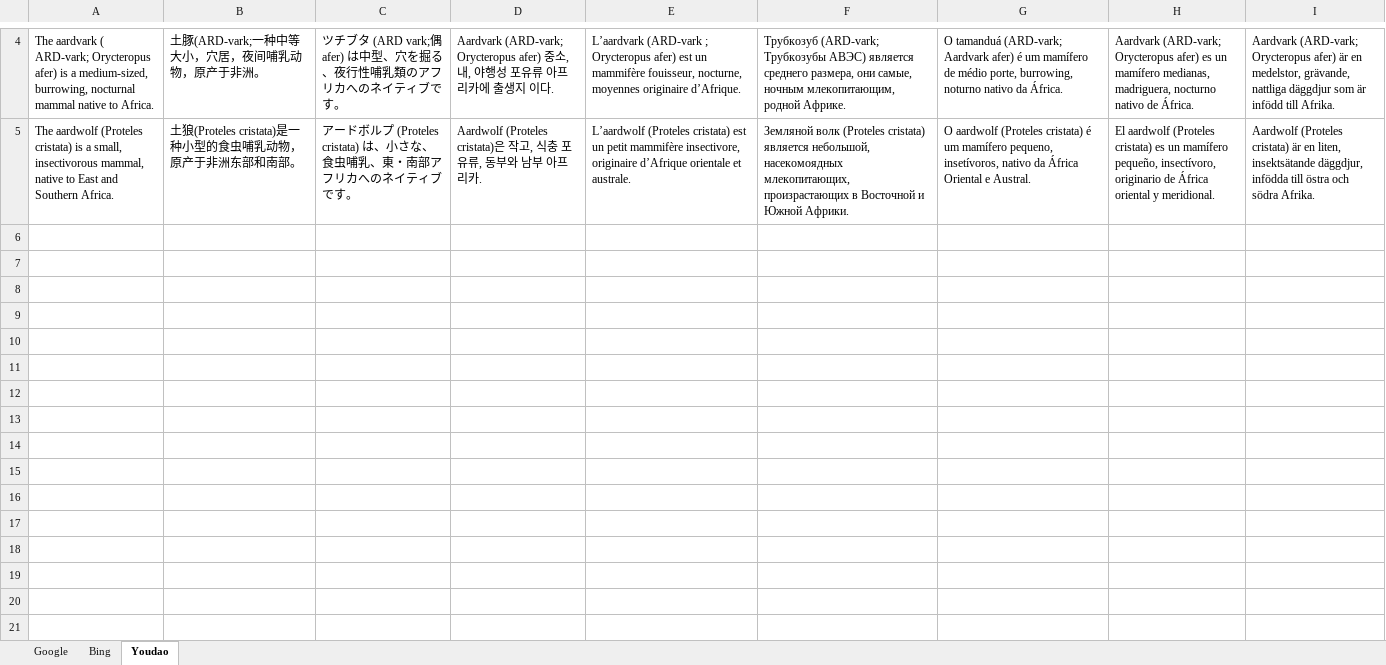
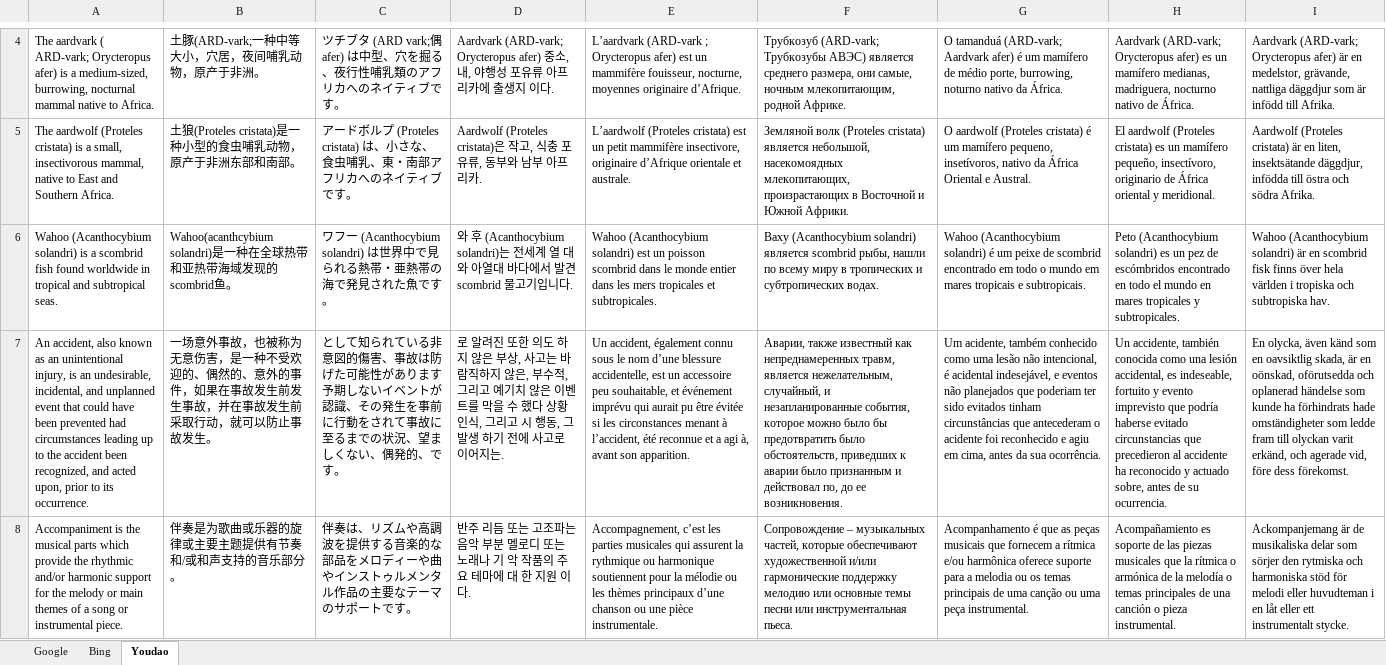
Before and after one commit to yanboyang713/Metamorphic-Testing-of-Machine-Translation-Software, an Excel workbook: translations.xlsx, sheet Youdao, drawn as a sheet; only a part is shown, gaps mark what is left out; values as stored, in another font and other column widths than the file's, no borders; the diff covers the shown part only; the diff names each change by its address in the sheet, - before the commit and + after, or states it on an @@ line.

```diff
--- a/translations.xlsx (sheet Youdao)
+++ b/translations.xlsx (sheet Youdao)
+row 6: Wahoo (Acanthocybium solandri) is a scombrid fish found worldwide in tropical and subtropical seas. | Wahoo(acanthcybium solandri)是一种在全球热带和亚热带海域发现的scombrid鱼。 | ワフー (Acanthocybium solandri) は世界中で見られる熱帯・亜熱帯の海で発見された魚です。 | 와 후 (Acanthocybium solandri)는 전세계 열 대와 아열대 바다에서 발견 scombrid 물고기입니다. | Wahoo (Acanthocybium solandri) est un poisson scombrid dans le monde entier dans les mers tropicales et subtropicales. | Ваху (Acanthocybium solandri) является scombrid рыбы, нашли по всему миру в тропических и субтропических водах. | Wahoo (Acanthocybium solandri) é um peixe de scombrid encontrado em todo o mundo em mares tropicais e subtropicais. | Peto (Acanthocybium solandri) es un pez de escómbridos encontrado en todo el mundo en mares tropicales y subtropicales. | Wahoo (Acanthocybium solandri) är en scombrid fisk finns över hela världen i tropiska och subtropiska hav.
+row 7: An accident, also known as an unintentional injury, is an undesirable, incidental, and unplanned event that could have been prevented had circumstances leading up to the accident been recognized, and acted upon, prior to its occurrence. | 一场意外事故，也被称为无意伤害，是一种不受欢迎的、偶然的、意外的事件，如果在事故发生前发生事故，并在事故发生前采取行动，就可以防止事故发生。 | として知られている非意図的傷害、事故は防げた可能性があります予期しないイベントが認識、その発生を事前に行動をされて事故に至るまでの状況、望ましくない、偶発的、です。 | 로 알려진 또한 의도 하지 않은 부상, 사고는 바람직하지 않은, 부수적, 그리고 예기치 않은 이벤트를 막을 수 했다 상황 인식, 그리고 시 행동, 그 발생 하기 전에 사고로 이어지는. | Un accident, également connu sous le nom d’une blessure accidentelle, est un accessoire peu souhaitable, et événement imprévu qui aurait pu être évitée si les circonstances menant à l’accident, été reconnue et a agi à, avant son apparition. | Аварии, также известный как непреднамеренных травм, является нежелательным, случайный, и незапланированные события, которое можно было бы предотвратить было обстоятельств, приведших к аварии было признанным и действовал по, до ее возникновения. | Um acidente, também conhecido como uma lesão não intencional, é acidental indesejável, e eventos não planejados que poderiam ter sido evitados tinham circunstâncias que antecederam o acidente foi reconhecido e agiu em cima, antes da sua ocorrência. | Un accidente, también conocida como una lesión accidental, es indeseable, fortuito y evento imprevisto que podría haberse evitado circunstancias que precedieron al accidente ha reconocido y actuado sobre, antes de su ocurrencia. | En olycka, även känd som en oavsiktlig skada, är en oönskad, oförutsedda och oplanerad händelse som kunde ha förhindrats hade omständigheter som ledde fram till olyckan varit erkänd, och agerade vid, före dess förekomst.
+row 8: Accompaniment is the musical parts which provide the rhythmic and/or harmonic support for the melody or main themes of a song or instrumental piece. | 伴奏是为歌曲或乐器的旋律或主要主题提供有节奏和/或和声支持的音乐部分。 | 伴奏は、リズムや高調波を提供する音楽的な部品をメロディーや曲やインストゥルメンタル作品の主要なテーマのサポートです。 | 반주 리듬 또는 고조파는 음악 부분 멜로디 또는 노래나 기 악 작품의 주요 테마에 대 한 지원 이다. | Accompagnement, c’est les parties musicales qui assurent la rythmique ou harmonique soutiennent pour la mélodie ou les thèmes principaux d’une chanson ou une pièce instrumentale. | Сопровождение – музыкальных частей, которые обеспечивают художественной и/или гармонические поддержку мелодию или основные темы песни или инструментальная пьеса. | Acompanhamento é que as peças musicais que fornecem a rítmica e/ou harmônica oferece suporte para a melodia ou os temas principais de uma canção ou uma peça instrumental. | Acompañamiento es soporte de las piezas musicales que la rítmica o armónica de la melodía o temas principales de una canción o pieza instrumental. | Ackompanjemang är de musikaliska delar som sörjer den rytmiska och harmoniska stöd för melodi eller huvudteman i en låt eller ett instrumentalt stycke.
```
Also changed, not shown: 2 added rows elsewhere in this sheet, sheet Google, sheet Bing, 2 other files.
